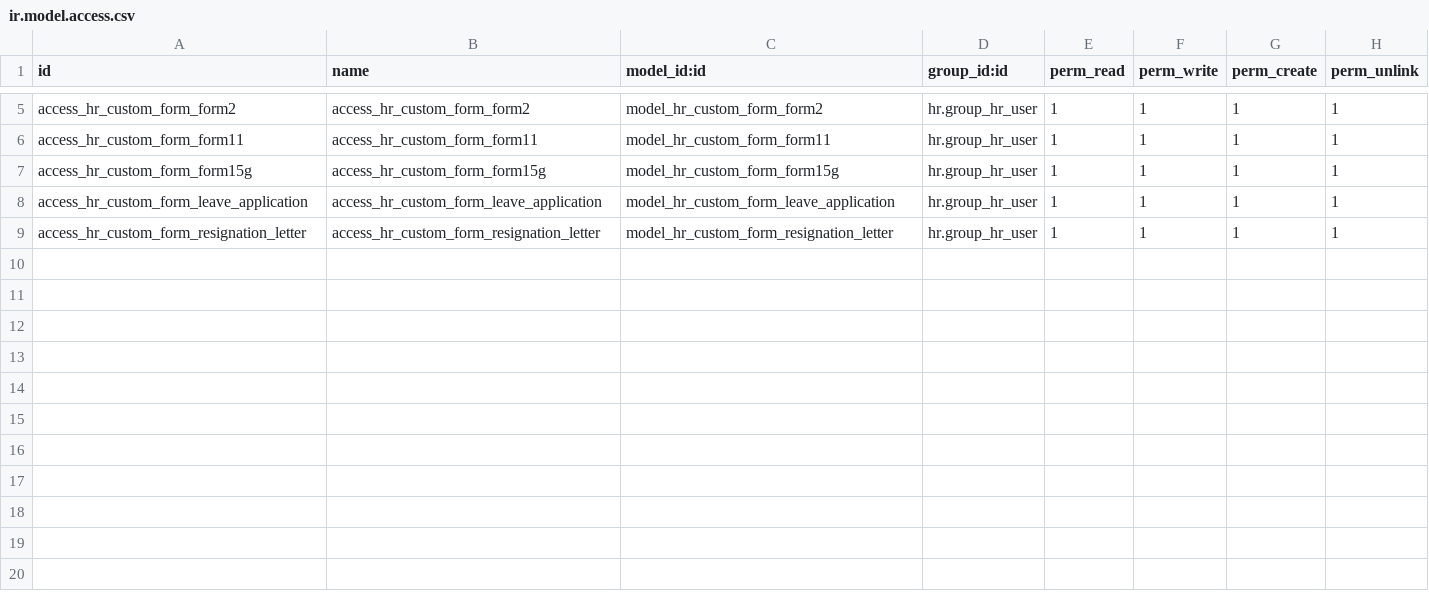
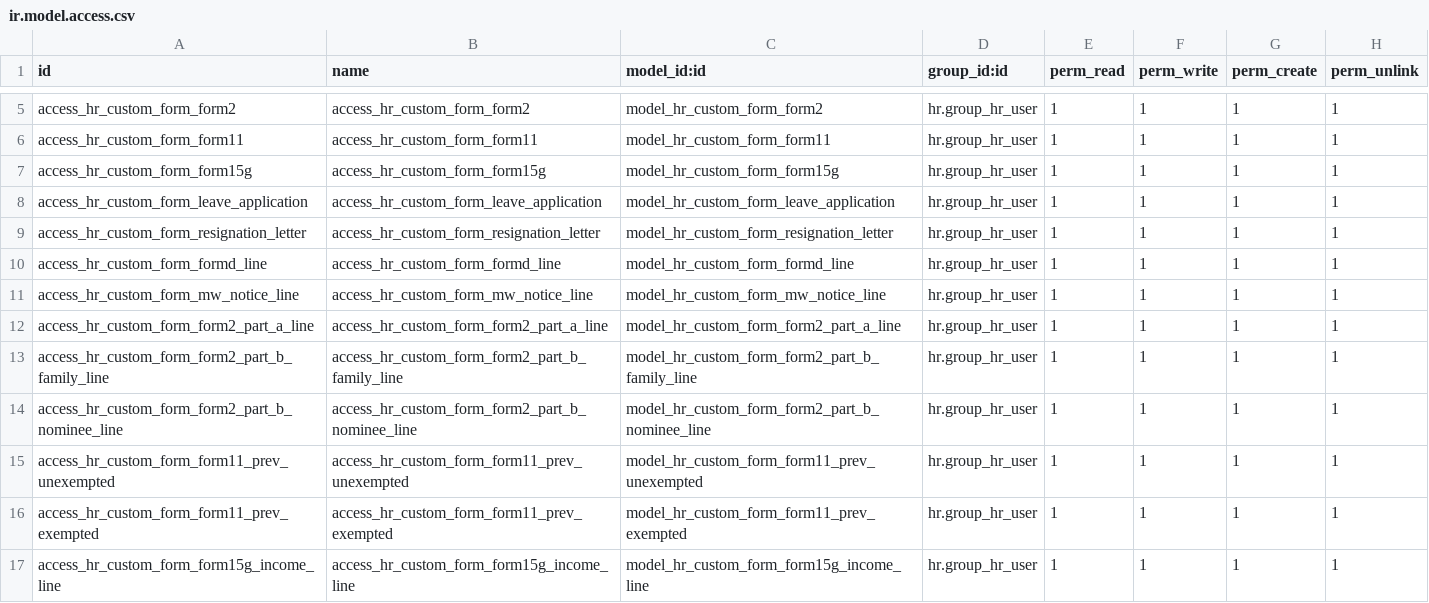
Before and after one commit to Akshat-10/Odoo-HR-Advance, a CSV file: hr_custom_forms/security/ir.model.access.csv, drawn as a sheet; only a part is shown, gaps mark what is left out; the diff names each change by its address in the sheet, - before the commit and + after, or states it on an @@ line.

Commit message:
modified hr forms models updated views and fields

```diff
--- a/hr_custom_forms/security/ir.model.access.csv
+++ b/hr_custom_forms/security/ir.model.access.csv
+row 10: access_hr_custom_form_formd_line | access_hr_custom_form_formd_line | model_hr_custom_form_formd_line | hr.group_hr_user | 1 | 1 | 1 | 1
+row 11: access_hr_custom_form_mw_notice_line | access_hr_custom_form_mw_notice_line | model_hr_custom_form_mw_notice_line | hr.group_hr_user | 1 | 1 | 1 | 1
+row 12: access_hr_custom_form_form2_part_a_line | access_hr_custom_form_form2_part_a_line | model_hr_custom_form_form2_part_a_line | hr.group_hr_user | 1 | 1 | 1 | 1
+row 13: access_hr_custom_form_form2_part_b_family_line | access_hr_custom_form_form2_part_b_family_line | model_hr_custom_form_form2_part_b_family_line | hr.group_hr_user | 1 | 1 | 1 | 1
+row 14: access_hr_custom_form_form2_part_b_nominee_line | access_hr_custom_form_form2_part_b_nominee_line | model_hr_custom_form_form2_part_b_nominee_line | hr.group_hr_user | 1 | 1 | 1 | 1
+row 15: access_hr_custom_form_form11_prev_unexempted | access_hr_custom_form_form11_prev_unexempted | model_hr_custom_form_form11_prev_unexempted | hr.group_hr_user | 1 | 1 | 1 | 1
+row 16: access_hr_custom_form_form11_prev_exempted | access_hr_custom_form_form11_prev_exempted | model_hr_custom_form_form11_prev_exempted | hr.group_hr_user | 1 | 1 | 1 | 1
+row 17: access_hr_custom_form_form15g_income_line | access_hr_custom_form_form15g_income_line | model_hr_custom_form_form15g_income_line | hr.group_hr_user | 1 | 1 | 1 | 1
```
Also changed, not shown: 2 other files.
